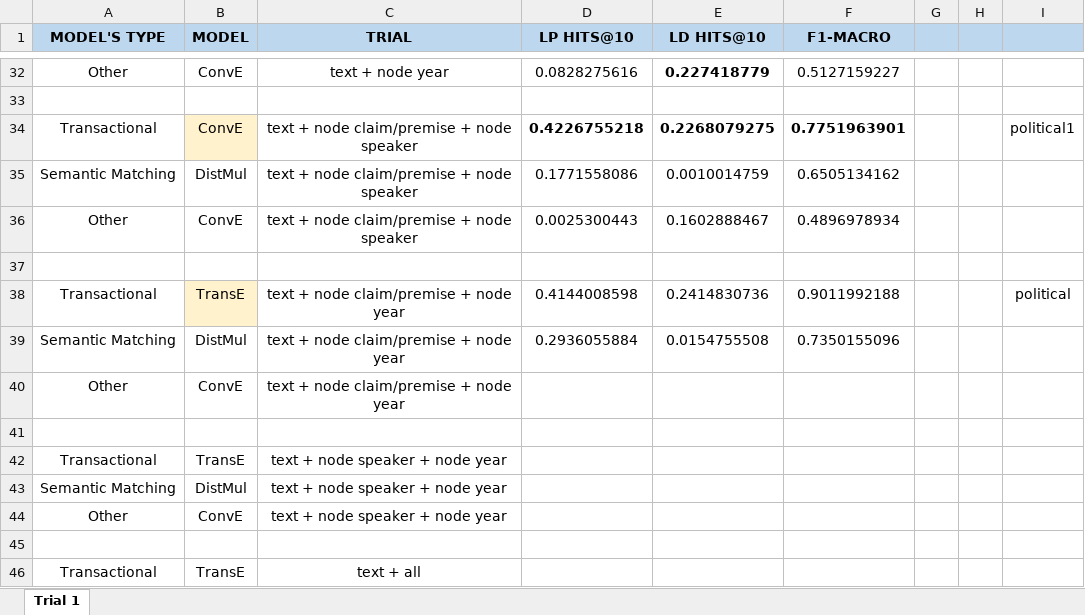
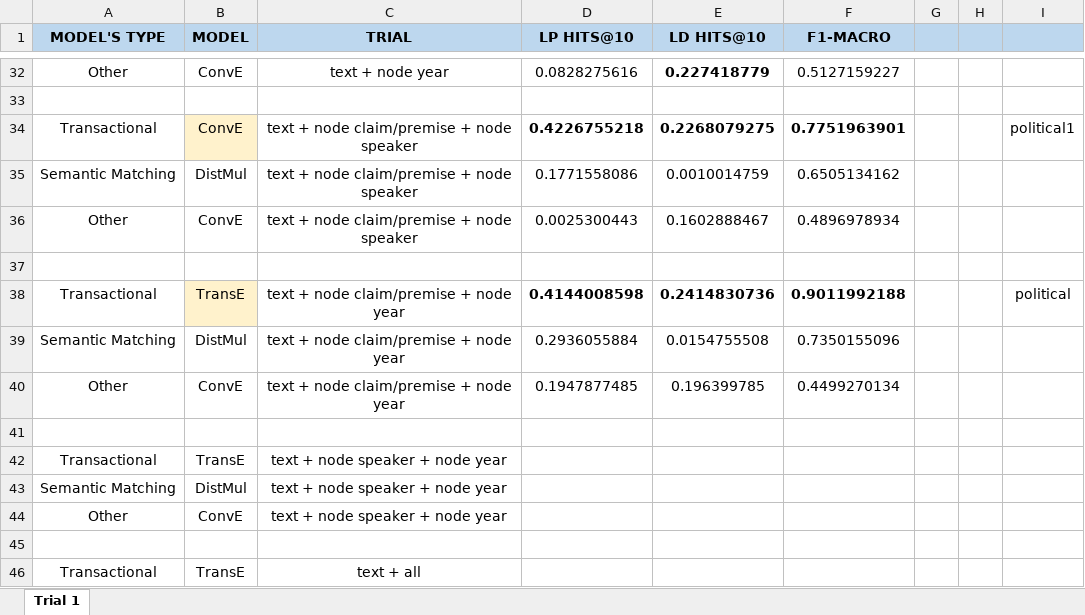
Before and after one commit to deborahdore/political-debates-graph-analysis, an Excel workbook: benchmarking/search_for_best_combination/results.xlsx, sheet Trial 1, drawn as a sheet; only a part is shown, gaps mark what is left out; values as stored, in another font and other column widths than the file's, no borders; the diff names each change by its address in the sheet, - before the commit and + after, or states it on an @@ line.

Commit message:
+ results

```diff
--- a/benchmarking/search_for_best_combination/results.xlsx (sheet Trial 1)
+++ b/benchmarking/search_for_best_combination/results.xlsx (sheet Trial 1)
-D38:F38 bold: off
+D38:F38 bold: on
-D40 (LP HITS@10): (empty)
+D40 (LP HITS@10): 0.1947877485
-E40 (LD HITS@10): (empty)
+E40 (LD HITS@10): 0.196399785
-F40 (F1-MACRO): (empty)
+F40 (F1-MACRO): 0.4499270134
```
Also changed, not shown: 1 other file.
